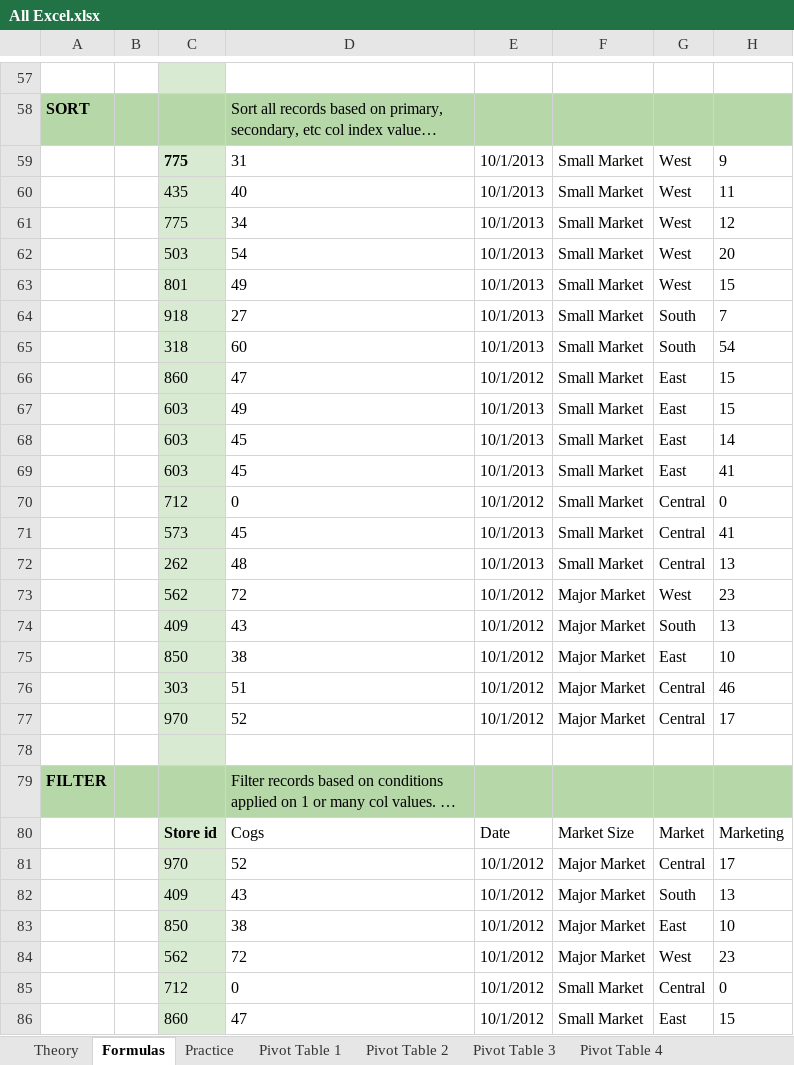
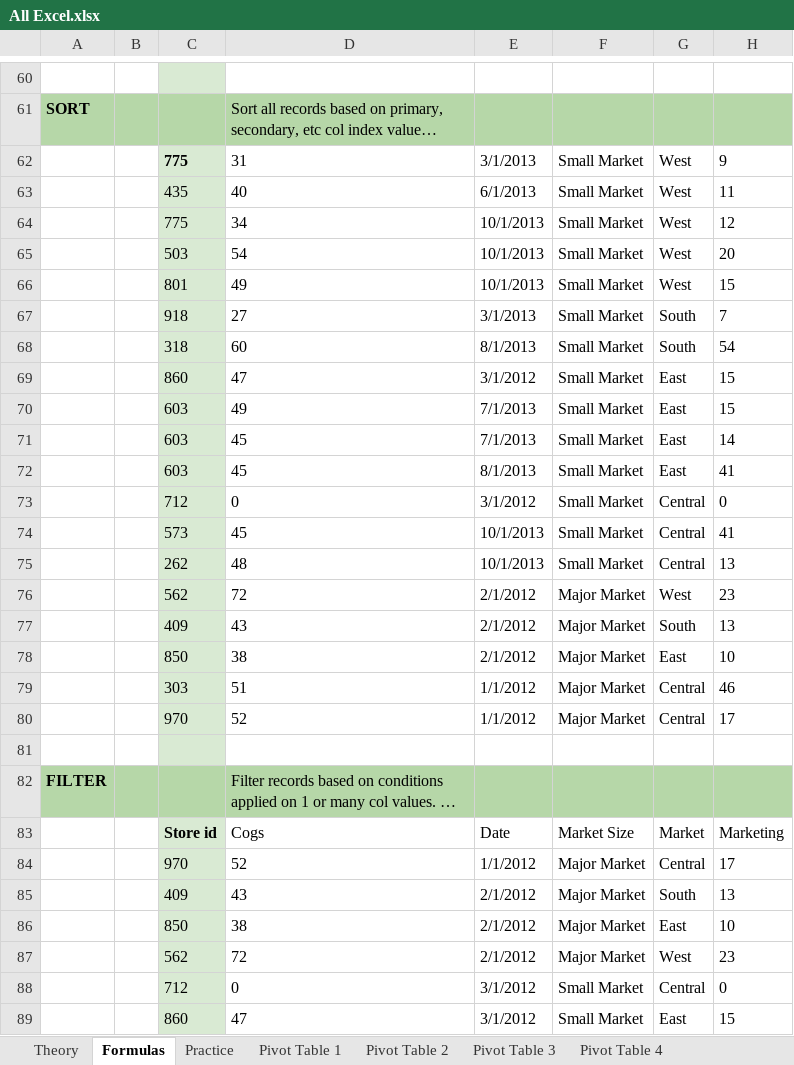
Before and after one commit to Singularity-Coder/Personal-Data-Projects, an Excel workbook: g_sheets/All Excel.xlsx, sheet Formulas, drawn as a sheet; only a part is shown, gaps mark what is left out; long unchanged cells end in …; values as stored, in another font and other column widths than the file's, no borders; charts and pictures and conditional formats and table styles not drawn; addresses are those after the commit; the diff covers the shown part only; the diff names each change by its address in the sheet, - before the commit and + after, or states it on an @@ line.

```diff
--- a/g_sheets/All Excel.xlsx (sheet Formulas)
+++ b/g_sheets/All Excel.xlsx (sheet Formulas)
-E62: 10/1/2013
+E62: 3/1/2013
-E63: 10/1/2013
+E63: 6/1/2013
-E67: 10/1/2013
+E67: 3/1/2013
-E68: 10/1/2013
+E68: 8/1/2013
-E69: 10/1/2012
+E69: 3/1/2012
-E70:E71: 10/1/2013
+E70:E71: 7/1/2013
-E72: 10/1/2013
+E72: 8/1/2013
-E73: 10/1/2012
+E73: 3/1/2012
-E76:E78: 10/1/2012
+E76:E78: 2/1/2012
-E79:E80: 10/1/2012
+E79:E80: 1/1/2012
-E84: 10/1/2012
+E84: 1/1/2012
-E85:E87: 10/1/2012
+E85:E87: 2/1/2012
-E88:E89: 10/1/2012
+E88:E89: 3/1/2012
```
Also changed, not shown: 102 added rows, 19 edited cells and cell formats elsewhere in this sheet, sheet Practice, formulas that keep their value, charts or pictures.
